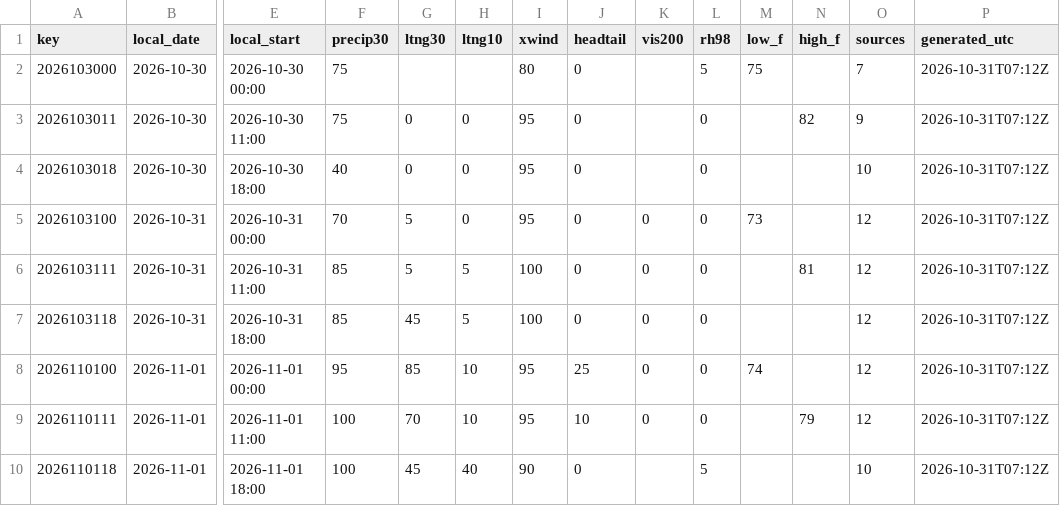
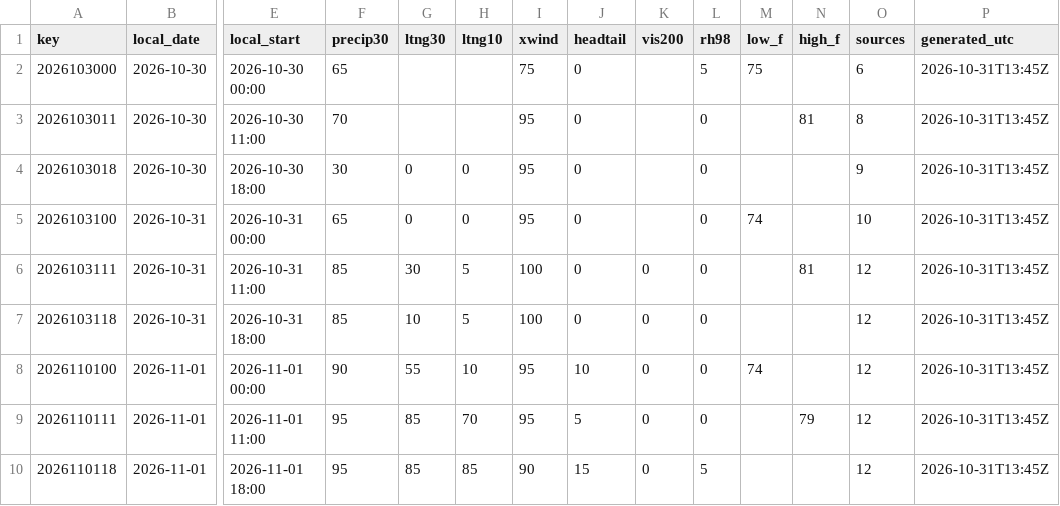
Before and after one commit to cyclonecizek/SLFWeather, a CSV file: docs/data/constraints.csv, drawn as a sheet; only a part is shown, gaps mark what is left out; the diff covers the shown part only; the diff names each change by its address in the sheet, - before the commit and + after, or states it on an @@ line.

```diff
--- a/docs/data/constraints.csv
+++ b/docs/data/constraints.csv
-F2 (precip30): 75
+F2 (precip30): 65
-I2 (xwind): 80
+I2 (xwind): 75
-O2 (sources): 7
+O2 (sources): 6
-P2:P10 (generated_utc): 2026-10-31T07:12Z
+P2:P10 (generated_utc): 2026-10-31T13:45Z
-F3 (precip30): 75
+F3 (precip30): 70
-G3 (ltng30): 0
+G3 (ltng30): (empty)
-H3 (ltng10): 0
+H3 (ltng10): (empty)
-N3 (high_f): 82
+N3 (high_f): 81
-O3 (sources): 9
+O3 (sources): 8
-F4 (precip30): 40
+F4 (precip30): 30
-O4 (sources): 10
+O4 (sources): 9
-F5 (precip30): 70
+F5 (precip30): 65
-G5 (ltng30): 5
+G5 (ltng30): 0
-K5 (vis200): 0
+K5 (vis200): (empty)
-M5 (low_f): 73
+M5 (low_f): 74
-O5 (sources): 12
+O5 (sources): 10
-G6 (ltng30): 5
+G6 (ltng30): 30
-G7 (ltng30): 45
+G7 (ltng30): 10
-F8 (precip30): 95
+F8 (precip30): 90
-G8 (ltng30): 85
+G8 (ltng30): 55
-J8 (headtail): 25
+J8 (headtail): 10
-F9:F10 (precip30): 100
+F9:F10 (precip30): 95
-G9 (ltng30): 70
+G9 (ltng30): 85
-H9 (ltng10): 10
+H9 (ltng10): 70
-J9 (headtail): 10
+J9 (headtail): 5
-G10 (ltng30): 45
+G10 (ltng30): 85
-H10 (ltng10): 40
+H10 (ltng10): 85
-J10 (headtail): 0
+J10 (headtail): 15
-K10 (vis200): (empty)
+K10 (vis200): 0
-O10 (sources): 10
+O10 (sources): 12
```
Also changed, not shown: 74 edited cells elsewhere in this file, docs/data/GFS_upper_air_KTTS.csv, docs/data/KTTS_ENS_wind.csv, 13 other files.
